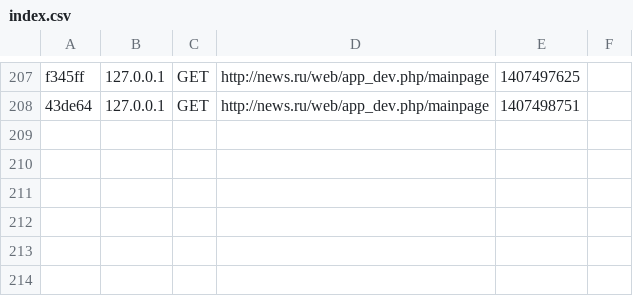
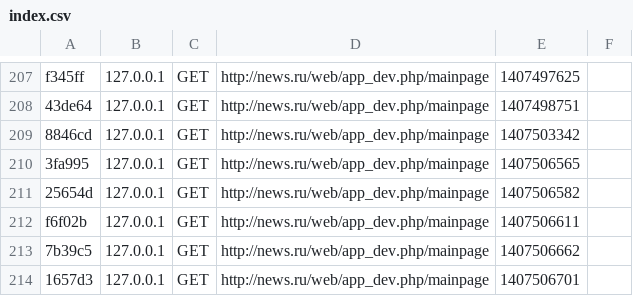
Before and after one commit to ITRphp/News, a CSV file: app/cache/dev/profiler/index.csv, drawn as a sheet; only a part is shown, gaps mark what is left out; the diff names each change by its address in the sheet, - before the commit and + after, or states it on an @@ line.

Commit message:
bootstrap+mainpage
little bugfix

```diff
--- a/app/cache/dev/profiler/index.csv
+++ b/app/cache/dev/profiler/index.csv
+row 209: 8846cd | 127.0.0.1 | GET | http://news.ru/web/app_dev.php/mainpage | 1407503342
+row 210: 3fa995 | 127.0.0.1 | GET | http://news.ru/web/app_dev.php/mainpage | 1407506565
+row 211: 25654d | 127.0.0.1 | GET | http://news.ru/web/app_dev.php/mainpage | 1407506582
+row 212: f6f02b | 127.0.0.1 | GET | http://news.ru/web/app_dev.php/mainpage | 1407506611
+row 213: 7b39c5 | 127.0.0.1 | GET | http://news.ru/web/app_dev.php/mainpage | 1407506662
+row 214: 1657d3 | 127.0.0.1 | GET | http://news.ru/web/app_dev.php/mainpage | 1407506701
```
Also changed, not shown: 3 other files.
